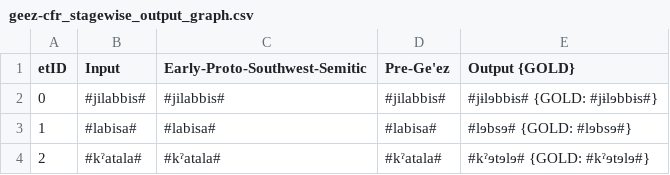
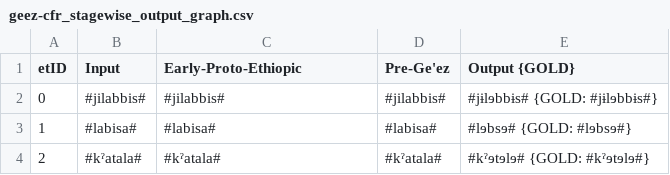
Before and after one commit to clmarr/geez-cfr, a CSV file: geez-cfr_stagewise_output_graph.csv, drawn as a sheet; only a part is shown.

```diff
--- a/geez-cfr_stagewise_output_graph.csv
+++ b/geez-cfr_stagewise_output_graph.csv
@@ -1,2 +1,2 @@
-etID  | Input | Early-Proto-Southwest-Semitic | Pre-Ge'ez | Output {GOLD}
+etID  | Input | Early-Proto-Ethiopic | Pre-Ge'ez | Output {GOLD}
 0      | #jilabbis# | #jilabbis# | #jilabbis# | #jɨlɘbbɨs# {GOLD: #jɨlɘbbɨs#}
```
Also changed, not shown: geez-cfr_rulewise_output_graph.csv, 27 other files.
